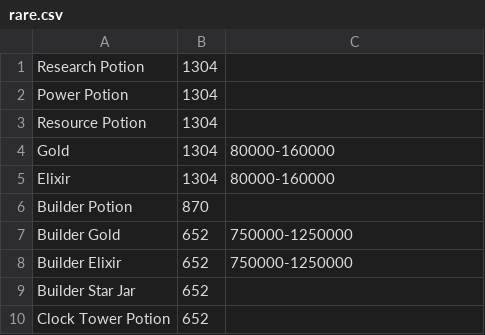
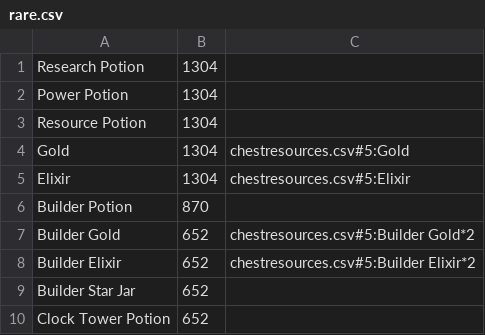
Before and after one commit to Godly000/Chester, a CSV file: data/Town Hall Loot Tables/Town Hall 5/rare.csv, drawn as a sheet; the diff names each change by its address in the sheet, - before the commit and + after, or states it on an @@ line.

Commit message:
Update rare.csv

```diff
--- a/data/Town Hall Loot Tables/Town Hall 5/rare.csv
+++ b/data/Town Hall Loot Tables/Town Hall 5/rare.csv
-C4: 80000-160000
+C4: chestresources.csv#5:Gold
-C5: 80000-160000
+C5: chestresources.csv#5:Elixir
-C7: 750000-1250000
+C7: chestresources.csv#5:Builder Gold*2
-C8: 750000-1250000
+C8: chestresources.csv#5:Builder Elixir*2
```
